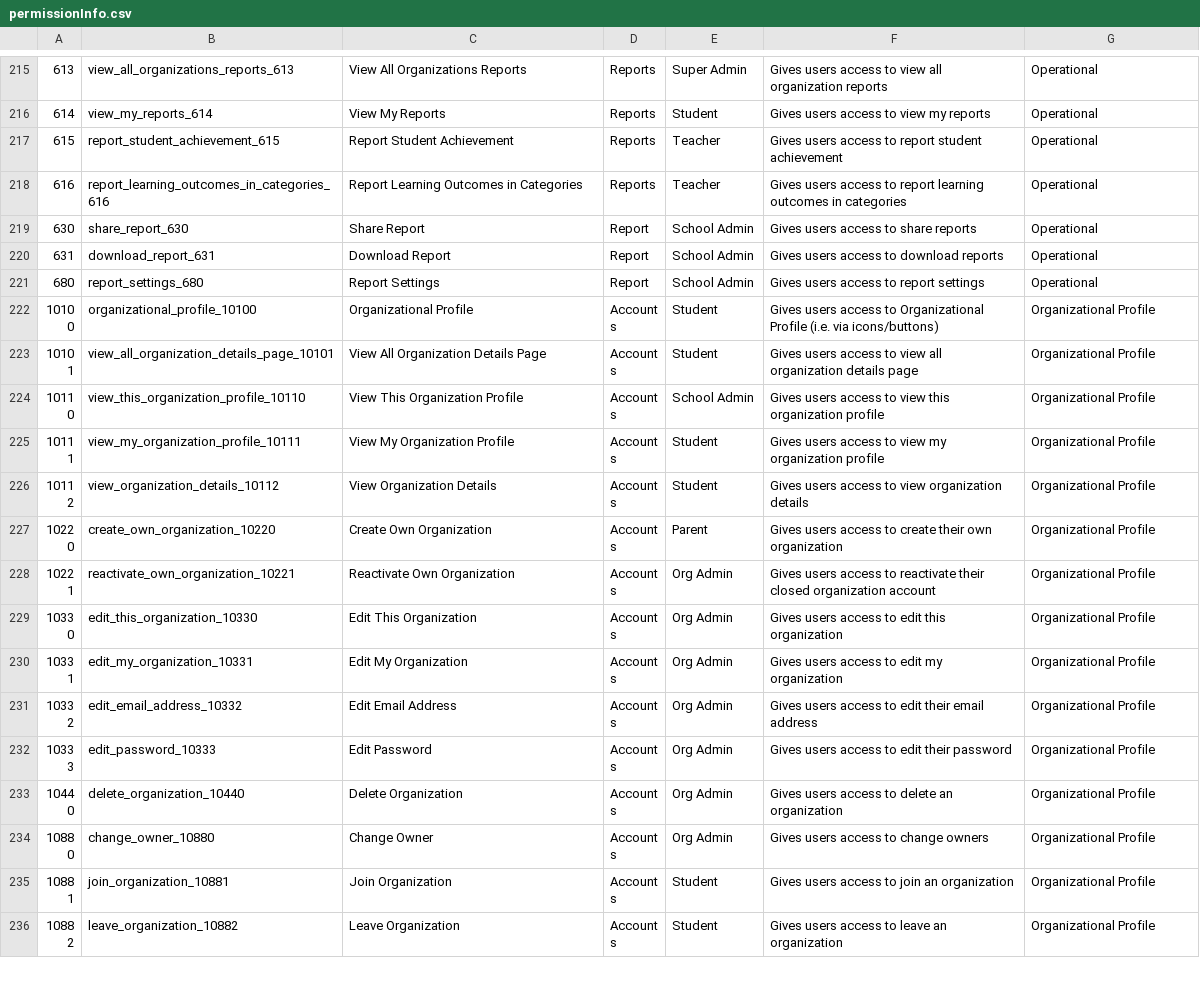
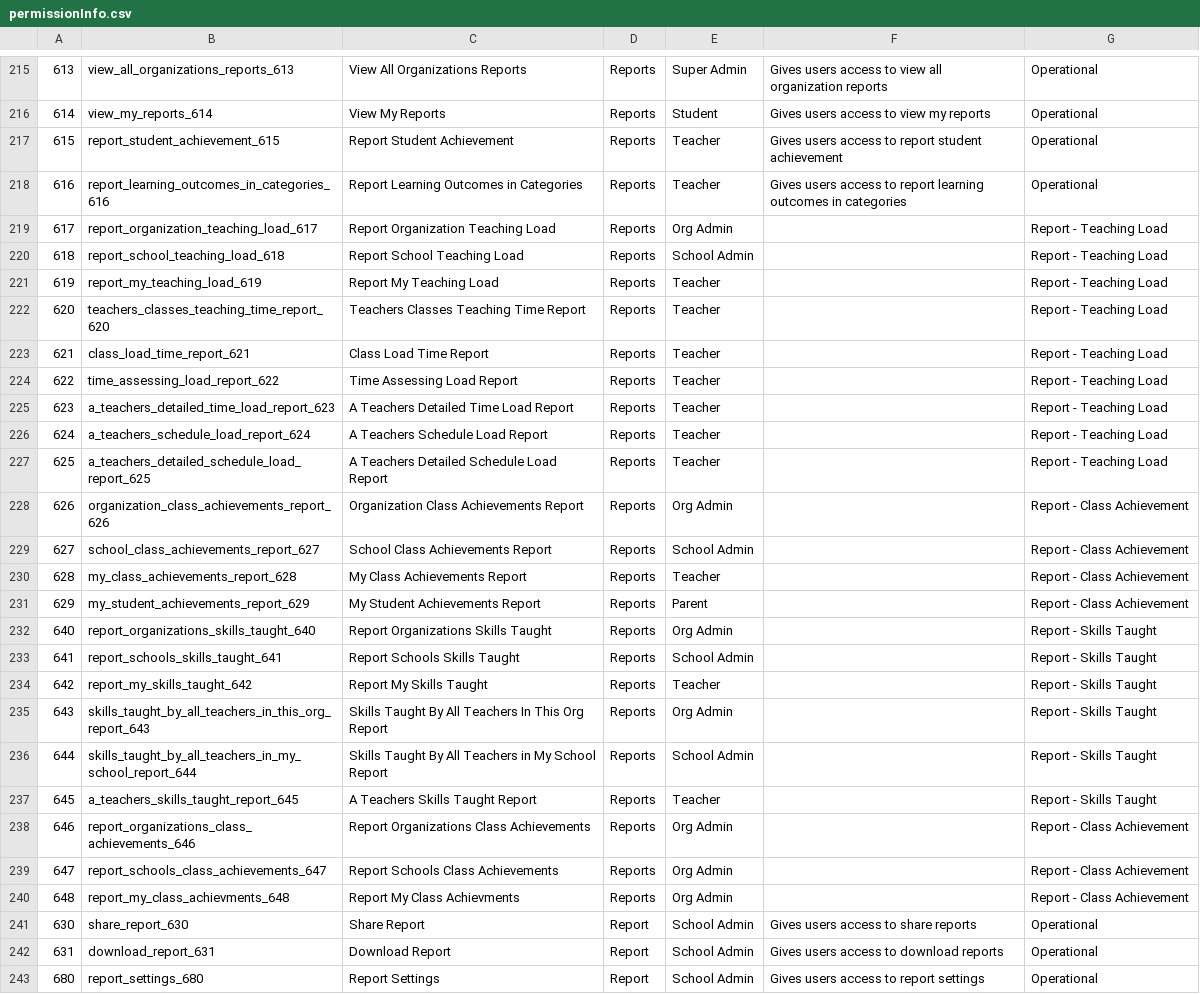
Before and after one commit to Klasmart-Engineering/user-service, a CSV file: src/permissions/permissionInfo.csv, drawn as a sheet; only a part is shown, gaps mark what is left out; the shorter side is filled out with more unchanged rows; the diff covers the shown part only; the diff names each change by its address in the sheet, - before the commit and + after, or states it on an @@ line.

Commit message:
[KL-3699] 🔧 Update permission to look like spreadsheet This is also necessary for viewing programs as teacher

```diff
--- a/src/permissions/permissionInfo.csv
+++ b/src/permissions/permissionInfo.csv
+row 219: 617 | report_organization_teaching_load_617 | Report Organization Teaching Load | Reports | Org Admin |  | Report - Teaching Load
+row 220: 618 | report_school_teaching_load_618 | Report School Teaching Load | Reports | School Admin |  | Report - Teaching Load
+row 221: 619 | report_my_teaching_load_619 | Report My Teaching Load | Reports | Teacher |  | Report - Teaching Load
+row 222: 620 | teachers_classes_teaching_time_report_620 | Teachers Classes Teaching Time Report | Reports | Teacher |  | Report - Teaching Load
+row 223: 621 | class_load_time_report_621 | Class Load Time Report | Reports | Teacher |  | Report - Teaching Load
+row 224: 622 | time_assessing_load_report_622 | Time Assessing Load Report | Reports | Teacher |  | Report - Teaching Load
+row 225: 623 | a_teachers_detailed_time_load_report_623 | A Teachers Detailed Time Load Report | Reports | Teacher |  | Report - Teaching Load
+row 226: 624 | a_teachers_schedule_load_report_624 | A Teachers Schedule Load Report | Reports | Teacher |  | Report - Teaching Load
+row 227: 625 | a_teachers_detailed_schedule_load_report_625 | A Teachers Detailed Schedule Load Report | Reports | Teacher |  | Report - Teaching Load
+row 228: 626 | organization_class_achievements_report_626 | Organization Class Achievements Report | Reports | Org Admin |  | Report - Class Achievement
+row 229: 627 | school_class_achievements_report_627 | School Class Achievements Report | Reports | School Admin |  | Report - Class Achievement
+row 230: 628 | my_class_achievements_report_628 | My Class Achievements Report | Reports | Teacher |  | Report - Class Achievement
+row 231: 629 | my_student_achievements_report_629 | My Student Achievements Report | Reports | Parent |  | Report - Class Achievement
+row 232: 640 | report_organizations_skills_taught_640 | Report Organizations Skills Taught | Reports | Org Admin |  | Report - Skills Taught
+row 233: 641 | report_schools_skills_taught_641 | Report Schools Skills Taught | Reports | School Admin |  | Report - Skills Taught
+row 234: 642 | report_my_skills_taught_642 | Report My Skills Taught | Reports | Teacher |  | Report - Skills Taught
+row 235: 643 | skills_taught_by_all_teachers_in_this_org_report_643 | Skills Taught By All Teachers In This Org Report | Reports | Org Admin |  | Report - Skills Taught
+row 236: 644 | skills_taught_by_all_teachers_in_my_school_report_644 | Skills Taught By All Teachers in My School Report | Reports | School Admin |  | Report - Skills Taught
+row 237: 645 | a_teachers_skills_taught_report_645 | A Teachers Skills Taught Report | Reports | Teacher |  | Report - Skills Taught
+row 238: 646 | report_organizations_class_achievements_646 | Report Organizations Class Achievements | Reports | Org Admin |  | Report - Class Achievement
+row 239: 647 | report_schools_class_achievements_647 | Report Schools Class Achievements | Reports | Org Admin |  | Report - Class Achievement
+row 240: 648 | report_my_class_achievments_648 | Report My Class Achievments | Reports | Org Admin |  | Report - Class Achievement
```
Also changed, not shown: 10 added rows elsewhere in this file, 7 other files.
